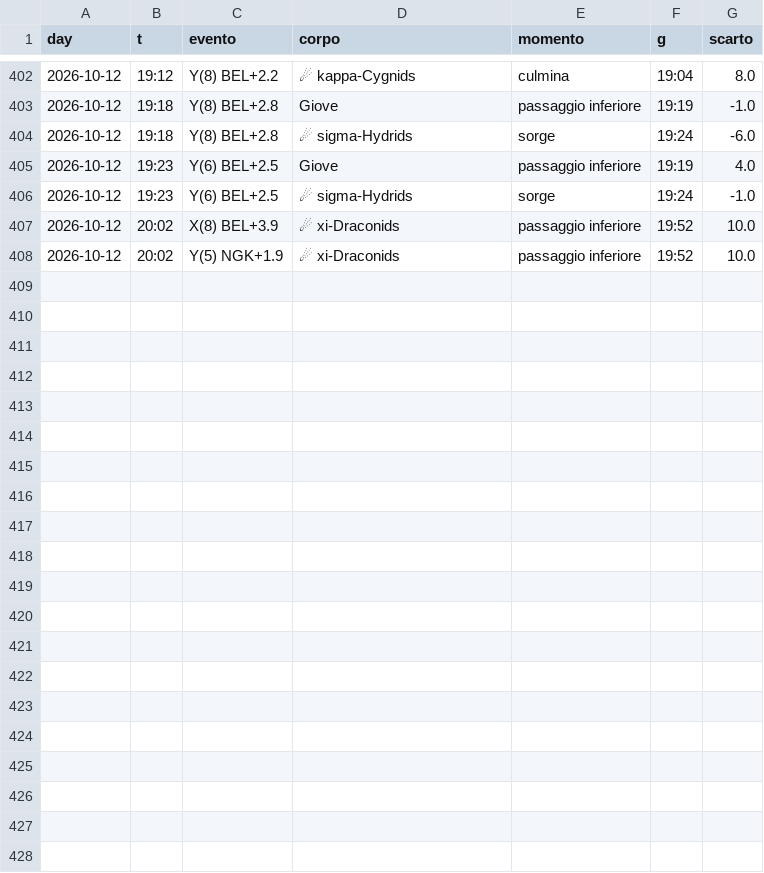
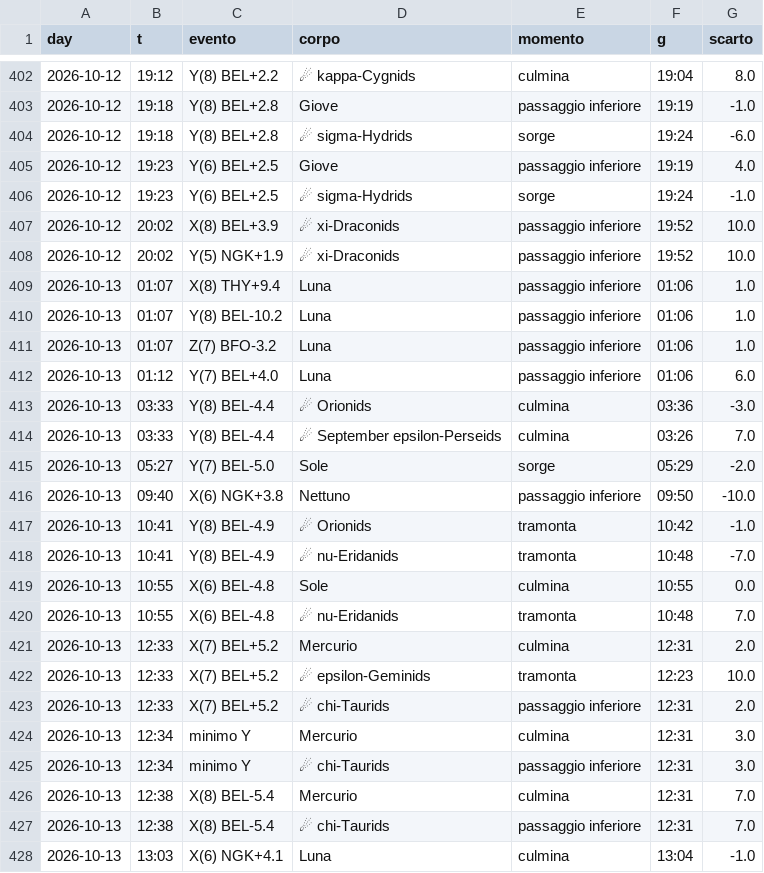
Before and after one commit to lake-dot/SDSky33038, a CSV file: data/days/SKY_SINCRONISMI.csv, drawn as a sheet; only a part is shown, gaps mark what is left out.

```diff
--- a/data/days/SKY_SINCRONISMI.csv
+++ b/data/days/SKY_SINCRONISMI.csv
@@ -408 +408,21 @@ day,t,evento,corpo,momento,g,scarto
 2026-10-12,20:02,Y(5) NGK+1.9,☄ xi-Draconids,passaggio inferiore,19:52,10.0
+2026-10-13,01:07,X(8) THY+9.4,Luna,passaggio inferiore,01:06,1.0
+2026-10-13,01:07,Y(8) BEL-10.2,Luna,passaggio inferiore,01:06,1.0
+2026-10-13,01:07,Z(7) BFO-3.2,Luna,passaggio inferiore,01:06,1.0
+2026-10-13,01:12,Y(7) BEL+4.0,Luna,passaggio inferiore,01:06,6.0
+2026-10-13,03:33,Y(8) BEL-4.4,☄ Orionids,culmina,03:36,-3.0
+2026-10-13,03:33,Y(8) BEL-4.4,☄ September epsilon-Perseids,culmina,03:26,7.0
+2026-10-13,05:27,Y(7) BEL-5.0,Sole,sorge,05:29,-2.0
+2026-10-13,09:40,X(6) NGK+3.8,Nettuno,passaggio inferiore,09:50,-10.0
+2026-10-13,10:41,Y(8) BEL-4.9,☄ Orionids,tramonta,10:42,-1.0
+2026-10-13,10:41,Y(8) BEL-4.9,☄ nu-Eridanids,tramonta,10:48,-7.0
+2026-10-13,10:55,X(6) BEL-4.8,Sole,culmina,10:55,0.0
+2026-10-13,10:55,X(6) BEL-4.8,☄ nu-Eridanids,tramonta,10:48,7.0
+2026-10-13,12:33,X(7) BEL+5.2,Mercurio,culmina,12:31,2.0
+2026-10-13,12:33,X(7) BEL+5.2,☄ epsilon-Geminids,tramonta,12:23,10.0
+2026-10-13,12:33,X(7) BEL+5.2,☄ chi-Taurids,passaggio inferiore,12:31,2.0
+2026-10-13,12:34,minimo Y,Mercurio,culmina,12:31,3.0
+2026-10-13,12:34,minimo Y,☄ chi-Taurids,passaggio inferiore,12:31,3.0
+2026-10-13,12:38,X(8) BEL-5.4,Mercurio,culmina,12:31,7.0
+2026-10-13,12:38,X(8) BEL-5.4,☄ chi-Taurids,passaggio inferiore,12:31,7.0
+2026-10-13,13:03,X(6) NGK+4.1,Luna,culmina,13:04,-1.0
```
Also changed, not shown: data/days/SKY_EVENTI.csv, data/days/SKY_MARKER.csv, 9 other files.
